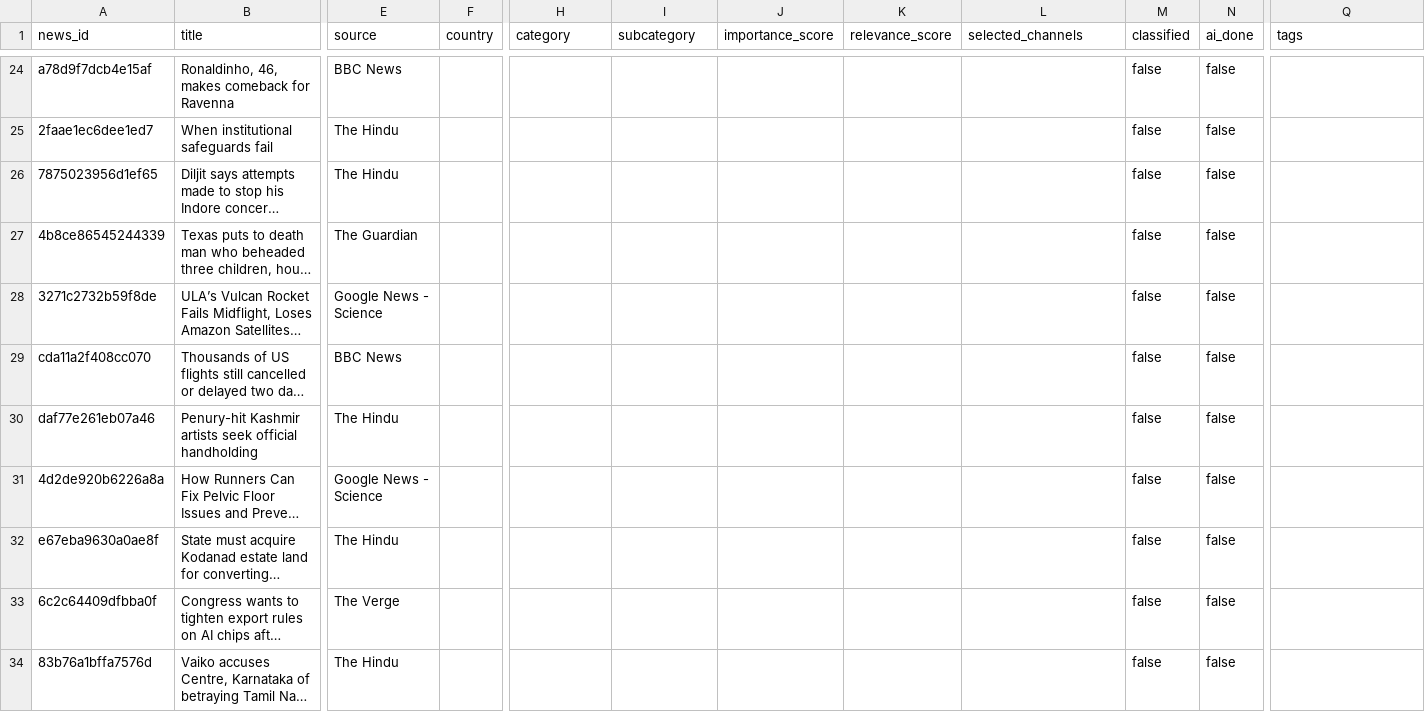
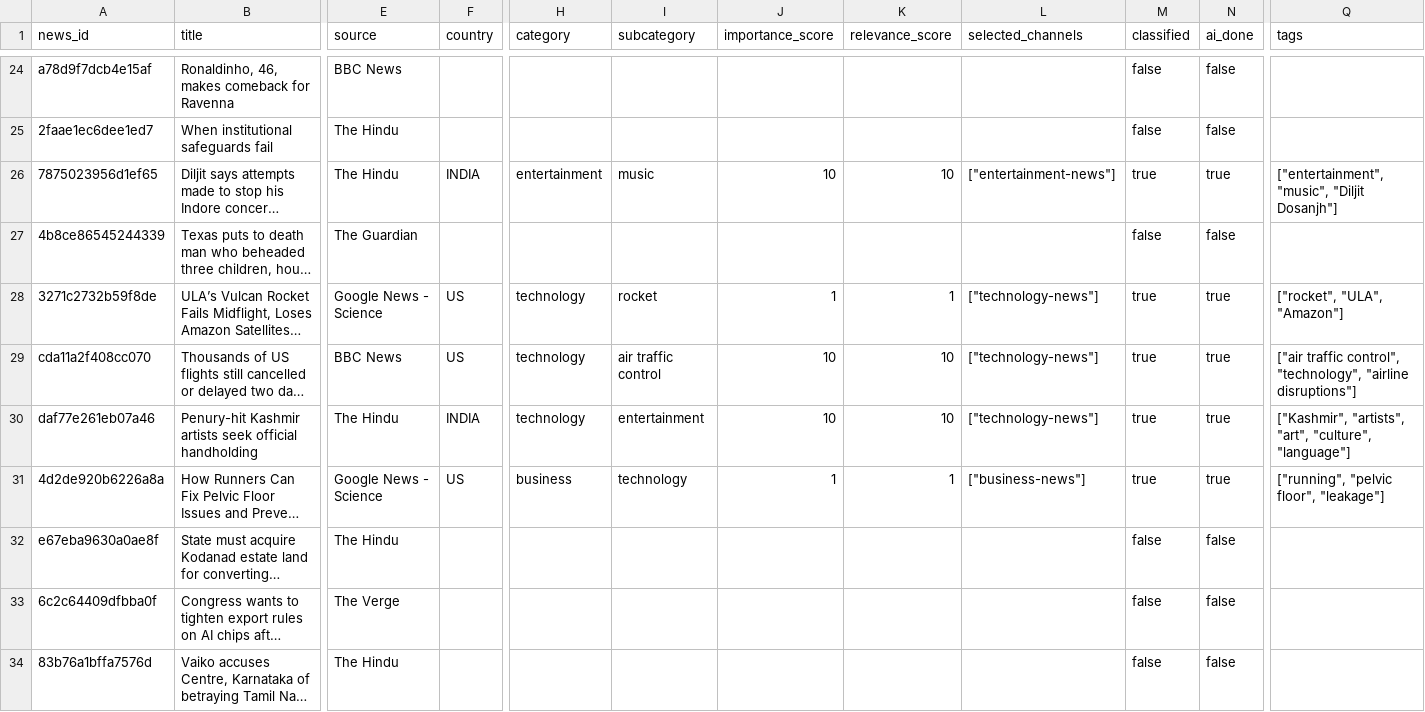
Before and after one commit to ansarisamaddev-byte/AI-News-Publisher, a CSV file: data/news/2026-11-16.csv, drawn as a sheet; only a part is shown, gaps mark what is left out; long unchanged cells end in …; the diff covers the shown part only; the diff names each change by its address in the sheet, - before the commit and + after, or states it on an @@ line.

```diff
--- a/data/news/2026-11-16.csv
+++ b/data/news/2026-11-16.csv
-F26 (country): (empty)
+F26 (country): INDIA
-H26 (category): (empty)
+H26 (category): entertainment
-I26 (subcategory): (empty)
+I26 (subcategory): music
-J26 (importance_score): (empty)
+J26 (importance_score): 10
-K26 (relevance_score): (empty)
+K26 (relevance_score): 10
-L26 (selected_channels): (empty)
+L26 (selected_channels): ["entertainment-news"]
-M26 (classified): false
+M26 (classified): true
-N26 (ai_done): false
+N26 (ai_done): true
-Q26 (tags): (empty)
+Q26 (tags): ["entertainment", "music", "Diljit Dosanjh"]
-F28:F29 (country): (empty)
+F28:F29 (country): US
-H28:H30 (category): (empty)
+H28:H30 (category): technology
-I28 (subcategory): (empty)
+I28 (subcategory): rocket
-J28 (importance_score): (empty)
+J28 (importance_score): 1
-K28 (relevance_score): (empty)
+K28 (relevance_score): 1
-L28:L30 (selected_channels): (empty)
+L28:L30 (selected_channels): ["technology-news"]
-M28:M31 (classified): false
+M28:M31 (classified): true
-N28:N31 (ai_done): false
+N28:N31 (ai_done): true
-Q28 (tags): (empty)
+Q28 (tags): ["rocket", "ULA", "Amazon"]
-I29 (subcategory): (empty)
+I29 (subcategory): air traffic control
-J29:J30 (importance_score): (empty)
+J29:J30 (importance_score): 10
-K29:K30 (relevance_score): (empty)
+K29:K30 (relevance_score): 10
-Q29 (tags): (empty)
+Q29 (tags): ["air traffic control", "technology", "airline disruptions"]
-F30 (country): (empty)
+F30 (country): INDIA
-I30 (subcategory): (empty)
+I30 (subcategory): entertainment
-Q30 (tags): (empty)
+Q30 (tags): ["Kashmir", "artists", "art", "culture", "language"]
-F31 (country): (empty)
+F31 (country): US
-H31 (category): (empty)
+H31 (category): business
-I31 (subcategory): (empty)
+I31 (subcategory): technology
-J31 (importance_score): (empty)
+J31 (importance_score): 1
-K31 (relevance_score): (empty)
+K31 (relevance_score): 1
-L31 (selected_channels): (empty)
+L31 (selected_channels): ["business-news"]
-Q31 (tags): (empty)
+Q31 (tags): ["running", "pelvic floor", "leakage"]
```
Also changed, not shown: 45 edited cells elsewhere in this file, 10 other files.
